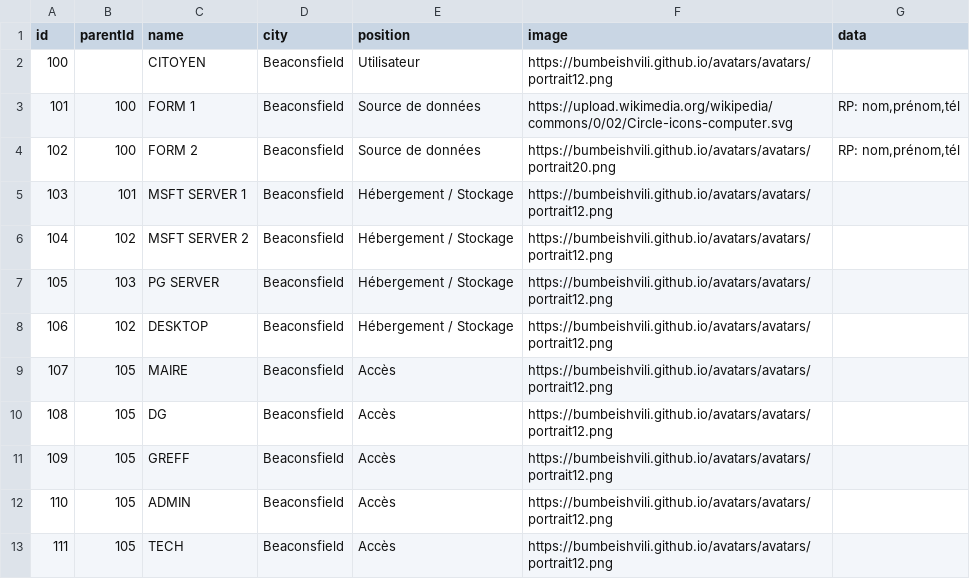
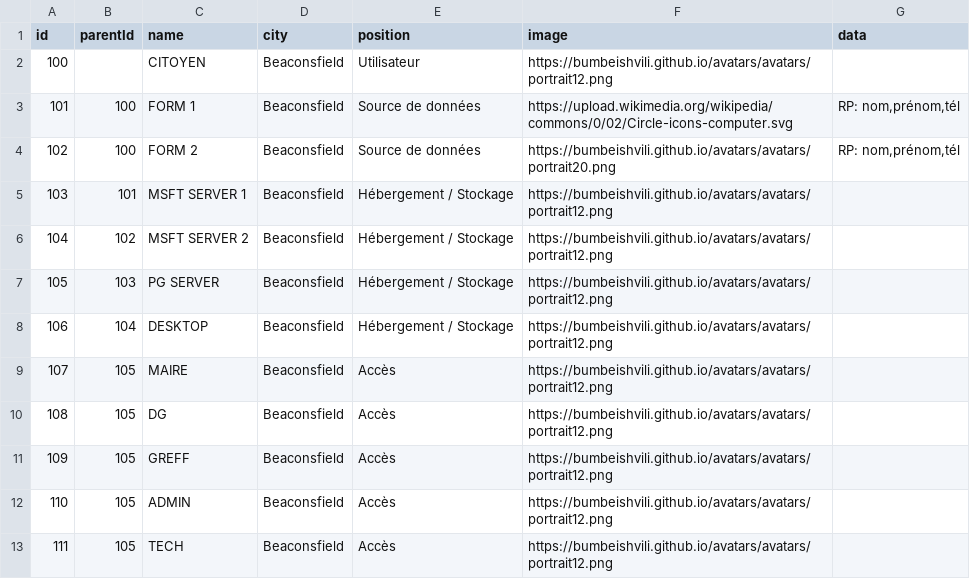
Before and after one commit to bcitigab/bcitigab.github.io, a CSV file: graph_test.csv, drawn as a sheet.

Commit message:
104

```diff
--- a/graph_test.csv
+++ b/graph_test.csv
@@ -7,3 +7,3 @@ id,parentId,name,city,position,image,data
 105,103,PG SERVER,Beaconsfield,Hébergement / Stockage,https://bumbeishvili.github.io/avatars/avatars/portrait12.png,""
-106,102,DESKTOP,Beaconsfield,Hébergement / Stockage,https://bumbeishvili.github.io/avatars/avatars/portrait12.png,""
+106,104,DESKTOP,Beaconsfield,Hébergement / Stockage,https://bumbeishvili.github.io/avatars/avatars/portrait12.png,""
 107,105,MAIRE,Beaconsfield,Accès,https://bumbeishvili.github.io/avatars/avatars/portrait12.png,""
```
